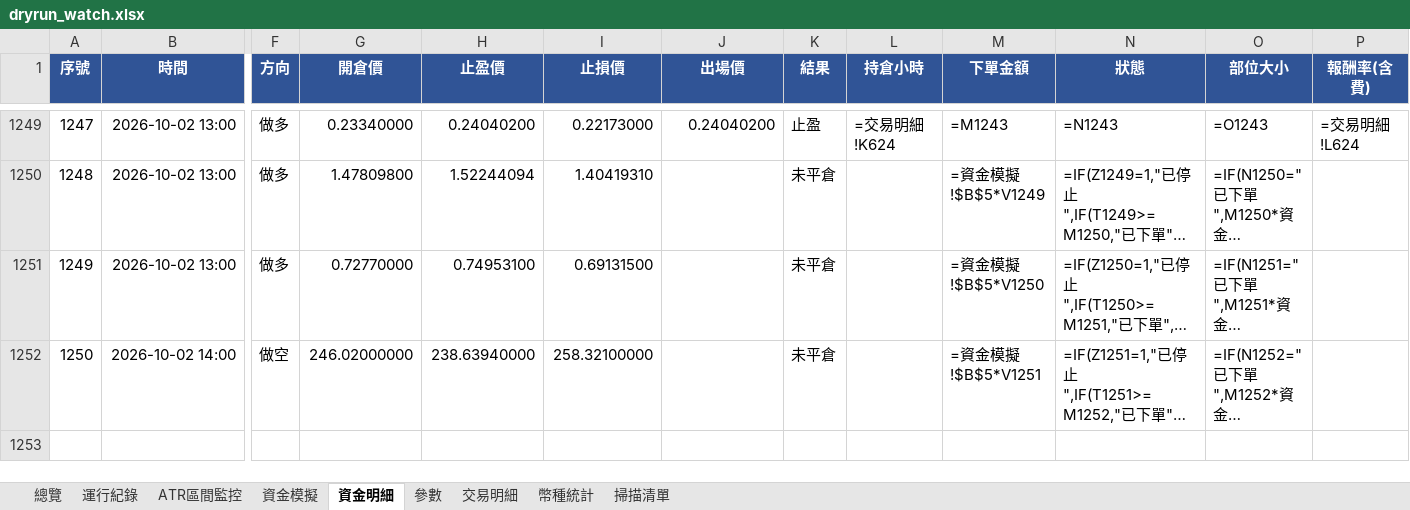
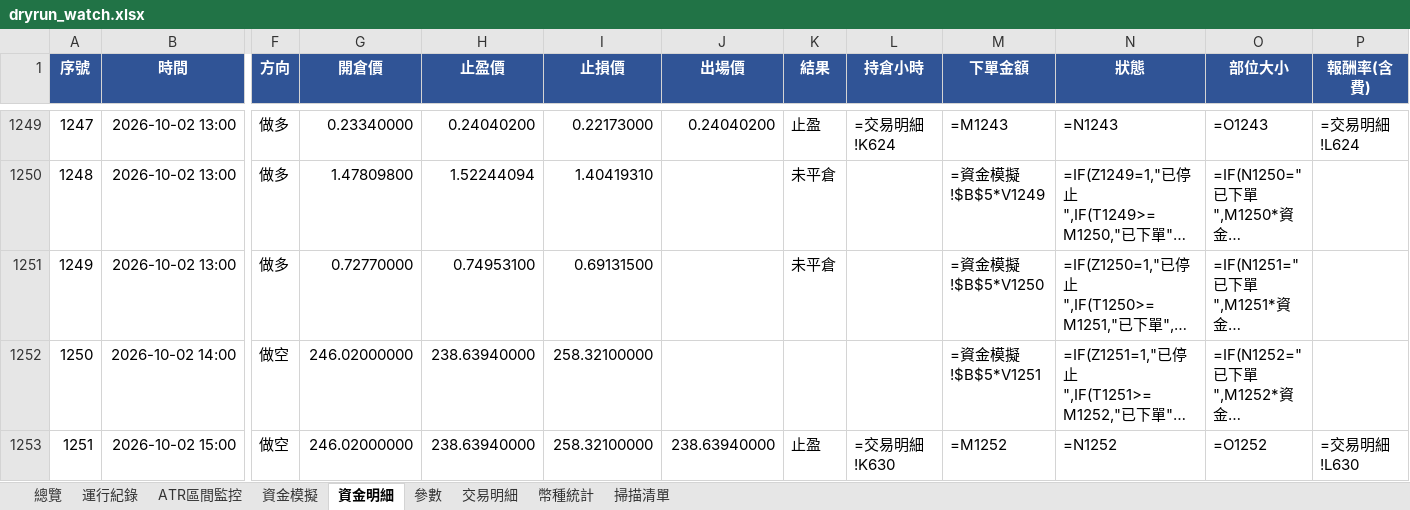
Before and after one commit to timzen43210/Crypto_Trader, an Excel workbook: output/dryrun_watch.xlsx, sheet 資金明細, drawn as a sheet; only a part is shown, gaps mark what is left out; long unchanged cells end in …; values as stored, in another font and other column widths than the file's, no borders; formulas without a stored value are shown as written; conditional formats not drawn; rows hold the shown columns only; the diff names each change by its address in the sheet, - before the commit and + after, or states it on an @@ line.

```diff
--- a/output/dryrun_watch.xlsx (sheet 資金明細)
+++ b/output/dryrun_watch.xlsx (sheet 資金明細)
-K1252 (結果): 未平倉
+K1252 (結果): (empty)
+row 1253: 1251 | 2026-10-02 15:00 | 做空 | 246.02000000 | 238.63940000 | 258.32100000 | 238.63940000 | 止盈 | =交易明細!K630 | =M1252 | =N1252 | =O1252 | =交易明細!L630
```
Also changed, not shown: sheet 交易明細, sheet 資金模擬, sheet 運行紀錄, sheet ATR區間監控, sheet 參數, sheet 總覽, 1 more sheet, charts or pictures, output/dryrun_rev.xlsx, output/dryrun_rev_wide.xlsx, 4 other files.
